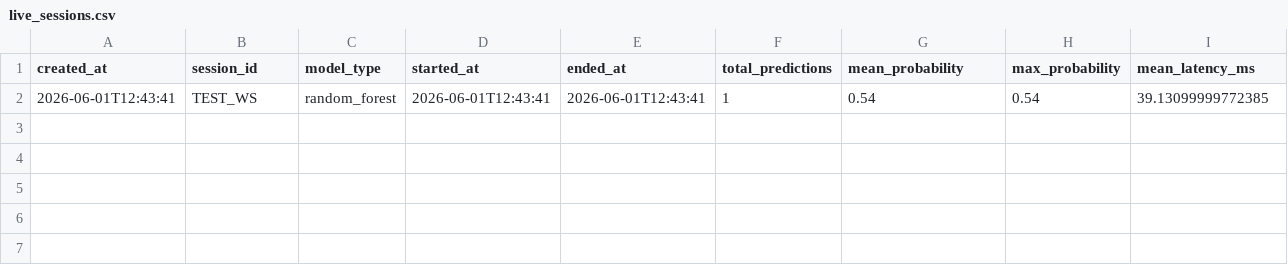
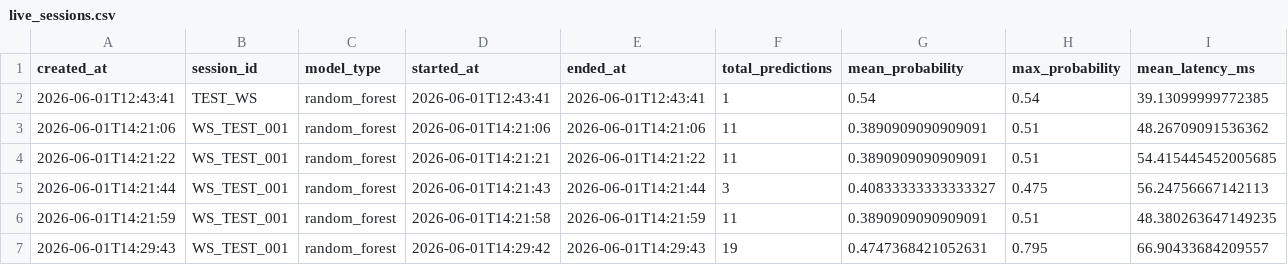
Before and after one commit to terfo1/DeceptionDetector, a CSV file: reports/live_inference/live_sessions.csv, drawn as a sheet; only a part is shown; rows hold the shown columns only; the diff names each change by its address in the sheet, - before the commit and + after, or states it on an @@ line.

Commit message:
added live monitoring dashboard

```diff
--- a/reports/live_inference/live_sessions.csv
+++ b/reports/live_inference/live_sessions.csv
+row 3: 2026-06-01T14:21:06 | WS_TEST_001 | random_forest | 2026-06-01T14:21:06 | 2026-06-01T14:21:06 | 11 | 0.3890909090909091 | 0.51 | 48.26709091536362
+row 4: 2026-06-01T14:21:22 | WS_TEST_001 | random_forest | 2026-06-01T14:21:21 | 2026-06-01T14:21:22 | 11 | 0.3890909090909091 | 0.51 | 54.415445452005685
+row 5: 2026-06-01T14:21:44 | WS_TEST_001 | random_forest | 2026-06-01T14:21:43 | 2026-06-01T14:21:44 | 3 | 0.40833333333333327 | 0.475 | 56.24756667142113
+row 6: 2026-06-01T14:21:59 | WS_TEST_001 | random_forest | 2026-06-01T14:21:58 | 2026-06-01T14:21:59 | 11 | 0.3890909090909091 | 0.51 | 48.380263647149235
+row 7: 2026-06-01T14:29:43 | WS_TEST_001 | random_forest | 2026-06-01T14:29:42 | 2026-06-01T14:29:43 | 19 | 0.4747368421052631 | 0.795 | 66.90433684209557
```
Also changed, not shown: 19 other files.
